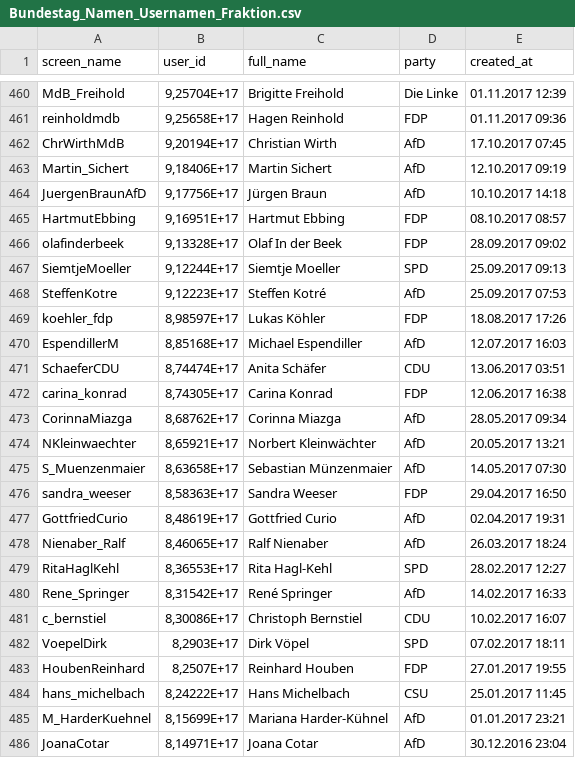
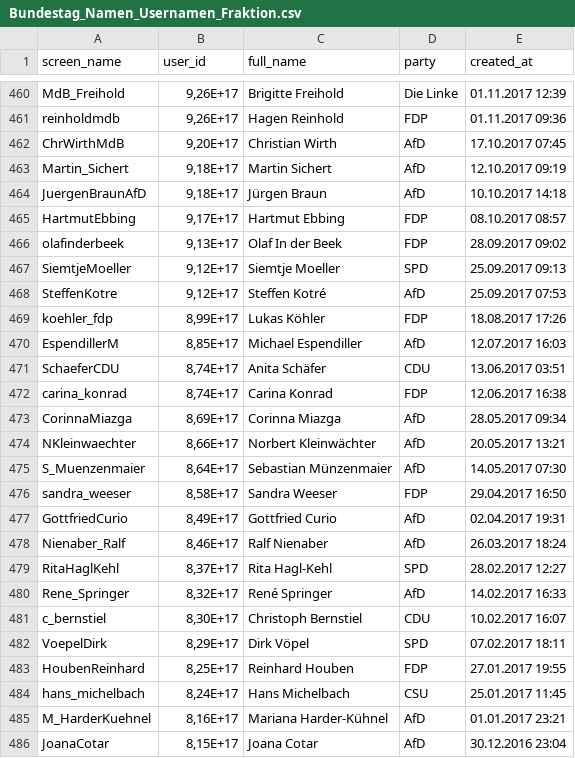
Before and after one commit to ReAGEnT-WiSe2021-22/Twint-API, a CSV file: Bundestag_Namen_Usernamen_Fraktion.csv, drawn as a sheet; only a part is shown, gaps mark what is left out; the diff covers the shown part only; the diff names each change by its address in the sheet, - before the commit and + after, or states it on an @@ line.

```diff
--- a/Bundestag_Namen_Usernamen_Fraktion.csv
+++ b/Bundestag_Namen_Usernamen_Fraktion.csv
-B460 (user_id): 9,25704E+17
+B460 (user_id): 9,26E+17
-B461 (user_id): 9,25658E+17
+B461 (user_id): 9,26E+17
-B462 (user_id): 9,20194E+17
+B462 (user_id): 9,20E+17
-B463 (user_id): 9,18406E+17
+B463 (user_id): 9,18E+17
-B464 (user_id): 9,17756E+17
+B464 (user_id): 9,18E+17
-B465 (user_id): 9,16951E+17
+B465 (user_id): 9,17E+17
-B466 (user_id): 9,13328E+17
+B466 (user_id): 9,13E+17
-B467 (user_id): 9,12244E+17
+B467 (user_id): 9,12E+17
-B468 (user_id): 9,12223E+17
+B468 (user_id): 9,12E+17
-B469 (user_id): 8,98597E+17
+B469 (user_id): 8,99E+17
-B470 (user_id): 8,85168E+17
+B470 (user_id): 8,85E+17
-B471 (user_id): 8,74474E+17
+B471 (user_id): 8,74E+17
-B472 (user_id): 8,74305E+17
+B472 (user_id): 8,74E+17
-B473 (user_id): 8,68762E+17
+B473 (user_id): 8,69E+17
-B474 (user_id): 8,65921E+17
+B474 (user_id): 8,66E+17
-B475 (user_id): 8,63658E+17
+B475 (user_id): 8,64E+17
-B476 (user_id): 8,58363E+17
+B476 (user_id): 8,58E+17
-B477 (user_id): 8,48619E+17
+B477 (user_id): 8,49E+17
-B478 (user_id): 8,46065E+17
+B478 (user_id): 8,46E+17
-B479 (user_id): 8,36553E+17
+B479 (user_id): 8,37E+17
-B480 (user_id): 8,31542E+17
+B480 (user_id): 8,32E+17
-B481 (user_id): 8,30086E+17
+B481 (user_id): 8,30E+17
-B482 (user_id): 8,2903E+17
+B482 (user_id): 8,29E+17
-B483 (user_id): 8,2507E+17
+B483 (user_id): 8,25E+17
-B484 (user_id): 8,24222E+17
+B484 (user_id): 8,24E+17
-B485 (user_id): 8,15699E+17
+B485 (user_id): 8,16E+17
-B486 (user_id): 8,14971E+17
+B486 (user_id): 8,15E+17
```
Also changed, not shown: 147 edited cells elsewhere in this file, 1 other file.
